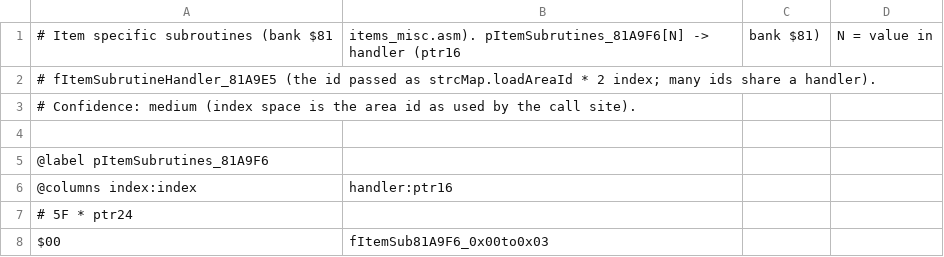
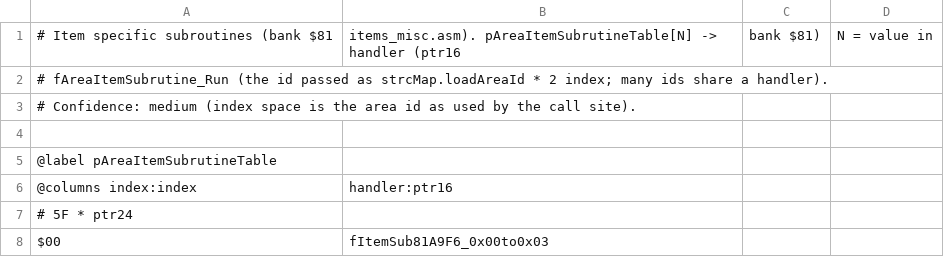
Before and after one commit to dzik87/HarvestMoonSNES, a CSV file: assets/tables/data/item_subroutines.csv, drawn as a sheet; only a part is shown.

```diff
--- a/assets/tables/data/item_subroutines.csv
+++ b/assets/tables/data/item_subroutines.csv
@@ -1,6 +1,6 @@
-# Item specific subroutines (bank $81, items_misc.asm).  pItemSubrutines_81A9F6[N] -> handler (ptr16, bank $81), N = value in
-# fItemSubrutineHandler_81A9E5 (the id passed as strcMap.loadAreaId * 2 index; many ids share a handler).
+# Item specific subroutines (bank $81, items_misc.asm).  pAreaItemSubrutineTable[N] -> handler (ptr16, bank $81), N = value in
+# fAreaItemSubrutine_Run (the id passed as strcMap.loadAreaId * 2 index; many ids share a handler).
 # Confidence: medium (index space is the area id as used by the call site).
 
-@label pItemSubrutines_81A9F6
+@label pAreaItemSubrutineTable
 @columns index:index,handler:ptr16
```
Also changed, not shown: assets/tables/data/carried_items.csv, assets/tables/data/system_transfer_data.csv, 43 other files.
